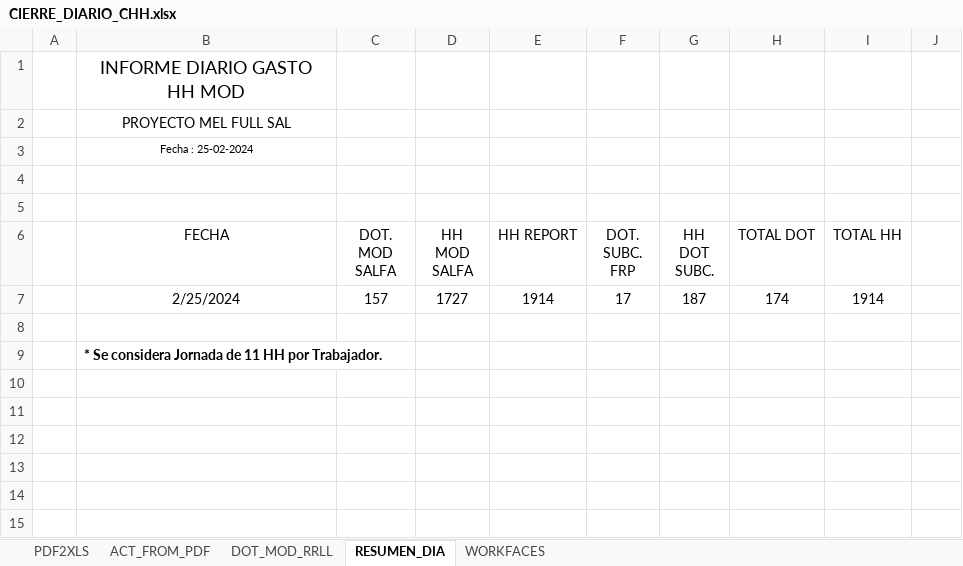
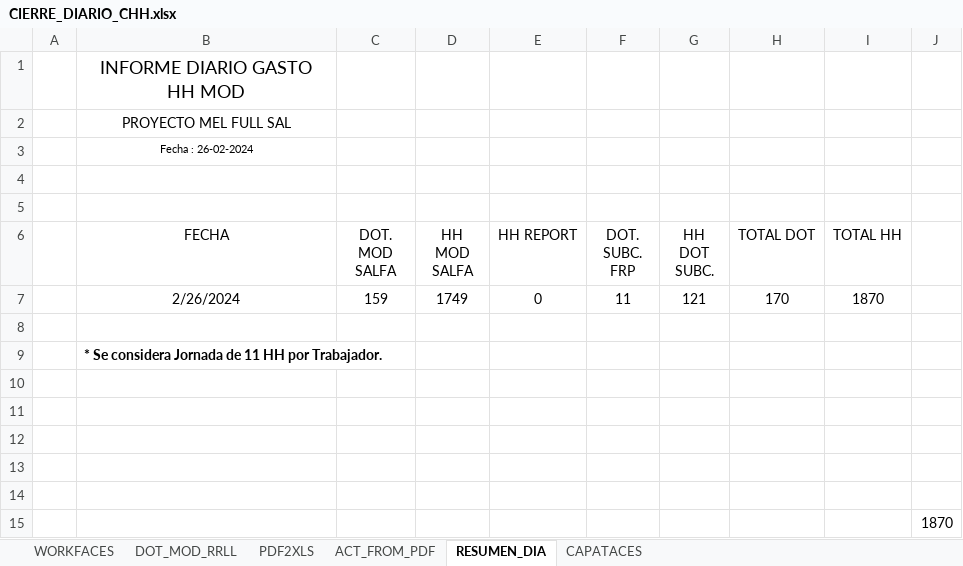
Before and after one commit to jorgemartinezsaez/TrackSyS, an Excel workbook: CIERRE_DIARIO_CHH.xlsx, sheet RESUMEN_DIA, drawn as a sheet; values as stored, in another font and other column widths than the file's, no borders; charts and pictures and table styles not drawn; removed rows and columns are numbered as before the commit, all else as after; the diff names each change by its address in the sheet, - before the commit and + after, or states it on an @@ line.

```diff
--- a/CIERRE_DIARIO_CHH.xlsx (sheet RESUMEN_DIA)
+++ b/CIERRE_DIARIO_CHH.xlsx (sheet RESUMEN_DIA)
@@ sheet tab unhidden: CAPATACES @@
@@ sheet tab order changed: WORKFACES | DOT_MOD_RRLL | PDF2XLS | ACT_FROM_PDF | RESUMEN_DIA | CAPATACES @@
-B3 (FECHA): Fecha : 25-02-2024
+B3 (FECHA): Fecha : 26-02-2024
-row 7:  | 2/25/2024 | 157 | 1727 | 1914 | 17 | 187 | 174 | 1914
+row 7:  | 2/26/2024 | 159 | 1749 | 0 | 11 | 121 | 170 | 1870
+row 10: (empty)
+row 11: (empty)
+row 12: (empty)
+row 13: (empty)
+row 14: (empty)
+row 15:  |  |  |  |  |  |  |  |  | 1870
```
Also changed, not shown: sheet PDF2XLS, sheet ACT_FROM_PDF, sheet DOT_MOD_RRLL, hidden cells, charts or pictures, GASTO_SEMANAL.xlsx, 2 other files.
